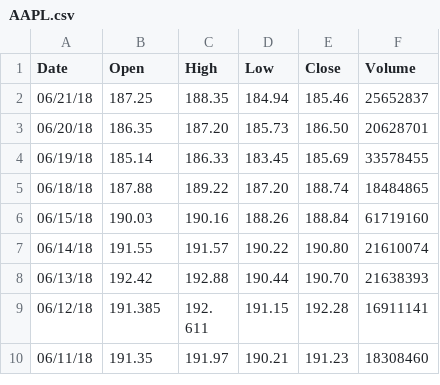
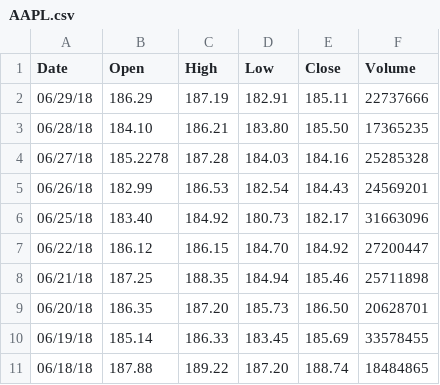
Before and after one commit to pinebud77/myetrade_django, a CSV file: python_simtrade/market_history/AAPL.csv, drawn as a sheet; only a part is shown; the shorter side is filled out with more unchanged rows.

```diff
--- a/python_simtrade/market_history/AAPL.csv
+++ b/python_simtrade/market_history/AAPL.csv
@@ -1,3 +1,9 @@
 Date, Open, High, Low, Close, Volume
-06/21/18, 187.25, 188.35, 184.94, 185.46, 25652837
+06/29/18, 186.29, 187.19, 182.91, 185.11, 22737666
+06/28/18, 184.10, 186.21, 183.80, 185.50, 17365235
+06/27/18, 185.2278, 187.28, 184.03, 184.16, 25285328
+06/26/18, 182.99, 186.53, 182.54, 184.43, 24569201
+06/25/18, 183.40, 184.92, 180.73, 182.17, 31663096
+06/22/18, 186.12, 186.15, 184.70, 184.92, 27200447
+06/21/18, 187.25, 188.35, 184.94, 185.46, 25711898
 06/20/18, 186.35, 187.20, 185.73, 186.50, 20628701
```
Also changed, not shown: python_simtrade/market_history/AMZN.csv, python_simtrade/market_history/GOOGL.csv, 3 other files.
